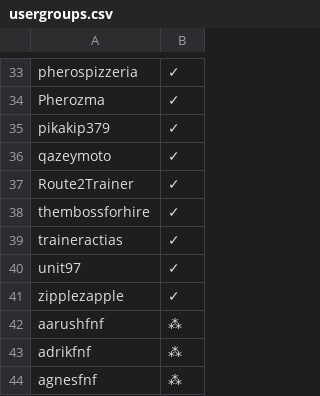
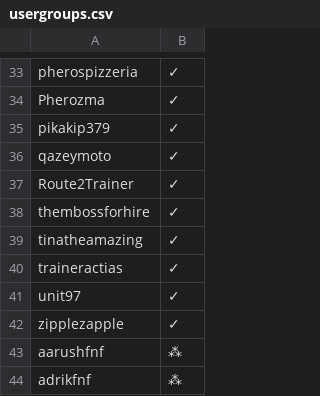
Before and after one commit to noelcerulean/pokemon-showdown, a CSV file: config/usergroups.csv, drawn as a sheet; only a part is shown, gaps mark what is left out; the shorter side is filled out with more unchanged rows; the diff names each change by its address in the sheet, - before the commit and + after, or states it on an @@ line.

Commit message:
Update usergroups.csv

```diff
--- a/config/usergroups.csv
+++ b/config/usergroups.csv
+row 39: tinatheamazing | ✓
```
